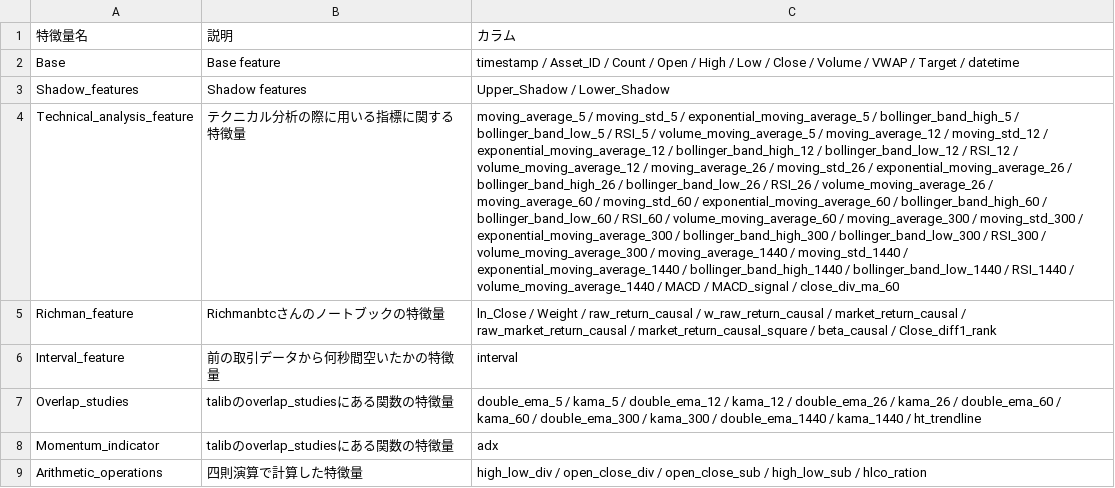
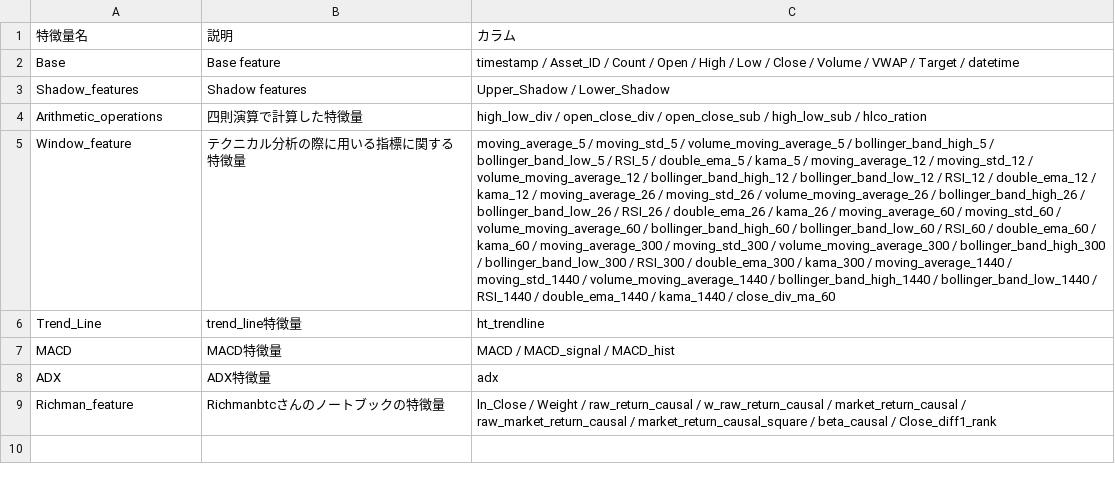
Before and after one commit to tenten0727/g_research_crypto, a CSV file: features/_feature_memo.csv, drawn as a sheet; removed rows and columns are numbered as before the commit, all else as after; the diff names each change by its address in the sheet, - before the commit and + after, or states it on an @@ line.

```diff
--- a/features/_feature_memo.csv
+++ b/features/_feature_memo.csv
@@ row 9 moved to row 4: Arithmetic_operations @@
-A5: Technical_analysis_feature
+A5: Window_feature
-C5: …moving_std_5 / exponential_moving_average_5 / bollinger_band_high_5 / bollinger_band_low_5 / RSI_5 / volume_moving_average_5 / moving_average_12 / moving_std_12 / exponential_moving_average_12 / bollinger_band_high_12 / bollinger_band_low_12 / RSI_12 / volume_moving_average_12 / moving_average_26 / moving_std_26 / exponential_moving_average_26 / bollinger_band_high_26 / bollinger_band_low_26 / RSI_26 / volume_moving_average_26 / moving_average_60 / moving_std_60 / exponential_moving_average_60 / bollinger_band_high_60 / bollinger_band_low_60 / RSI_60 / volume_moving_average_60 / moving_average_300 / moving_std_300 / exponential_moving_average_300 / bollinger_band_high_300 / bollinger_band_low_300 / RSI_300 / volume_moving_average_300 / moving_average_1440 / moving_std_1440 / exponential_moving_average_1440 / bollinger_band_high_1440 / bollinger_band_low_1440 / RSI_1440 / volume_moving_average_1440 / MACD / MACD_signal / close_div_ma_60
+C5: …moving_std_5 / volume_moving_average_5 / bollinger_band_high_5 / bollinger_band_low_5 / RSI_5 / double_ema_5 / kama_5 / moving_average_12 / moving_std_12 / volume_moving_average_12 / bollinger_band_high_12 / bollinger_band_low_12 / RSI_12 / double_ema_12 / kama_12 / moving_average_26 / moving_std_26 / volume_moving_average_26 / bollinger_band_high_26 / bollinger_band_low_26 / RSI_26 / double_ema_26 / kama_26 / moving_average_60 / moving_std_60 / volume_moving_average_60 / bollinger_band_high_60 / bollinger_band_low_60 / RSI_60 / double_ema_60 / kama_60 / moving_average_300 / moving_std_300 / volume_moving_average_300 / bollinger_band_high_300 / bollinger_band_low_300 / RSI_300 / double_ema_300 / kama_300 / moving_average_1440 / moving_std_1440 / volume_moving_average_1440 / bollinger_band_high_1440 / bollinger_band_low_1440 / RSI_1440 / double_ema_1440 / kama_1440 / close_div_ma_60
+row 6: Trend_Line | trend_line特徴量 | ht_trendline
+row 7: MACD | MACD特徴量 | MACD / MACD_signal / MACD_hist
+row 8: ADX | ADX特徴量 | adx
-row 6: Interval_feature | 前の取引データから何秒間空いたかの特徴量 | interval
-row 7: Overlap_studies | talibのoverlap_studiesにある関数の特徴量 | double_ema_5 / kama_5 / double_ema_12 / kama_12 / double_ema_26 / kama_26 / double_ema_60 / kama_60 / double_ema_300 / kama_300 / double_ema_1440 / kama_1440 / ht_trendline
-row 8: Momentum_indicator | talibのoverlap_studiesにある関数の特徴量 | adx
```
Also changed, not shown: 7 other files.
